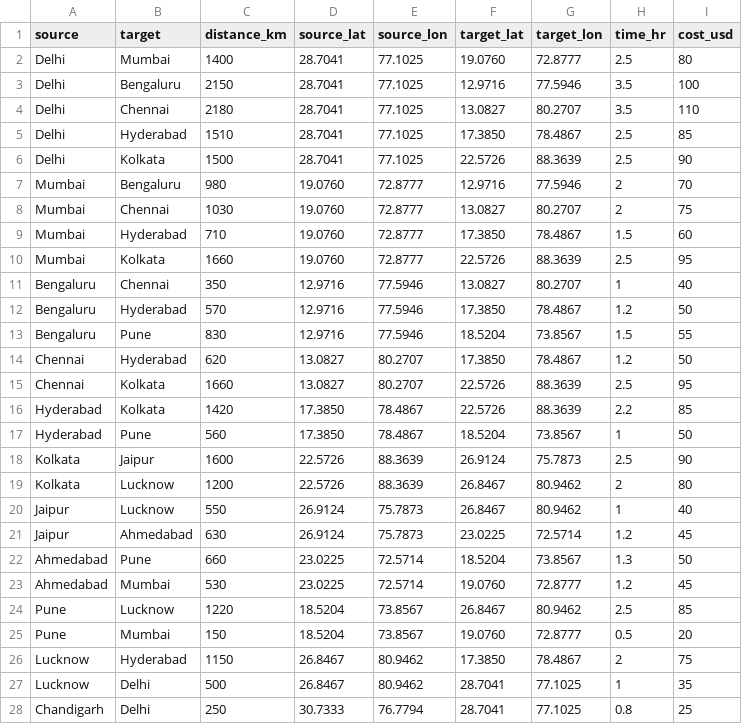
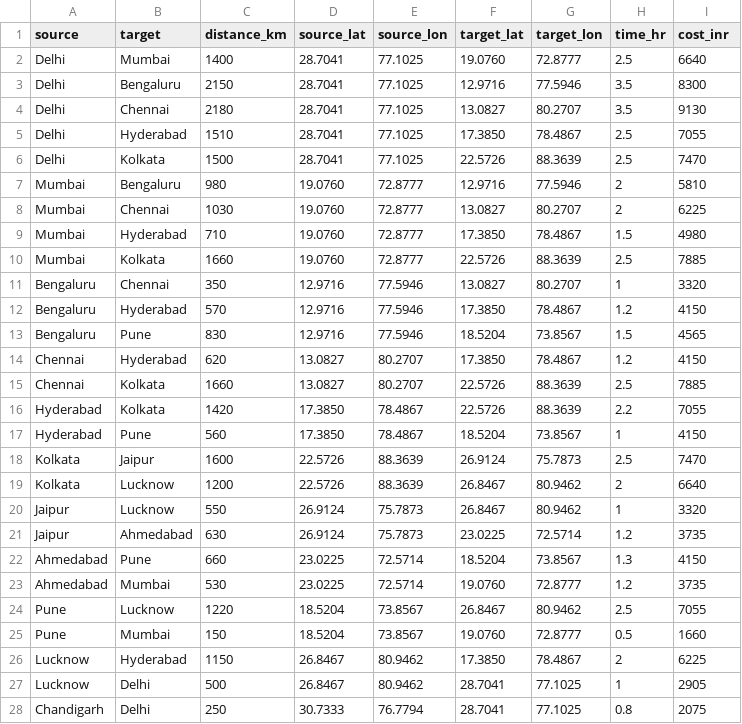
Before and after one commit to RamashishDash/Route_Finder, a CSV file: routes_india.csv, drawn as a sheet; only a part is shown; the diff covers the shown part only.

```diff
--- a/routes_india.csv
+++ b/routes_india.csv
@@ -1,28 +1,28 @@
-source,target,distance_km,source_lat,source_lon,target_lat,target_lon,time_hr,cost_usd
-Delhi,Mumbai,1400,28.7041,77.1025,19.0760,72.8777,2.5,80
-Delhi,Bengaluru,2150,28.7041,77.1025,12.9716,77.5946,3.5,100
-Delhi,Chennai,2180,28.7041,77.1025,13.0827,80.2707,3.5,110
-Delhi,Hyderabad,1510,28.7041,77.1025,17.3850,78.4867,2.5,85
-Delhi,Kolkata,1500,28.7041,77.1025,22.5726,88.3639,2.5,90
-Mumbai,Bengaluru,980,19.0760,72.8777,12.9716,77.5946,2,70
-Mumbai,Chennai,1030,19.0760,72.8777,13.0827,80.2707,2,75
-Mumbai,Hyderabad,710,19.0760,72.8777,17.3850,78.4867,1.5,60
-Mumbai,Kolkata,1660,19.0760,72.8777,22.5726,88.3639,2.5,95
-Bengaluru,Chennai,350,12.9716,77.5946,13.0827,80.2707,1,40
-Bengaluru,Hyderabad,570,12.9716,77.5946,17.3850,78.4867,1.2,50
-Bengaluru,Pune,830,12.9716,77.5946,18.5204,73.8567,1.5,55
-Chennai,Hyderabad,620,13.0827,80.2707,17.3850,78.4867,1.2,50
-Chennai,Kolkata,1660,13.0827,80.2707,22.5726,88.3639,2.5,95
-Hyderabad,Kolkata,1420,17.3850,78.4867,22.5726,88.3639,2.2,85
-Hyderabad,Pune,560,17.3850,78.4867,18.5204,73.8567,1,50
-Kolkata,Jaipur,1600,22.5726,88.3639,26.9124,75.7873,2.5,90
-Kolkata,Lucknow,1200,22.5726,88.3639,26.8467,80.9462,2,80
-Jaipur,Lucknow,550,26.9124,75.7873,26.8467,80.9462,1,40
-Jaipur,Ahmedabad,630,26.9124,75.7873,23.0225,72.5714,1.2,45
-Ahmedabad,Pune,660,23.0225,72.5714,18.5204,73.8567,1.3,50
-Ahmedabad,Mumbai,530,23.0225,72.5714,19.0760,72.8777,1.2,45
-Pune,Lucknow,1220,18.5204,73.8567,26.8467,80.9462,2.5,85
-Pune,Mumbai,150,18.5204,73.8567,19.0760,72.8777,0.5,20
-Lucknow,Hyderabad,1150,26.8467,80.9462,17.3850,78.4867,2,75
-Lucknow,Delhi,500,26.8467,80.9462,28.7041,77.1025,1,35
-Chandigarh,Delhi,250,30.7333,76.7794,28.7041,77.1025,0.8,25
+source,target,distance_km,source_lat,source_lon,target_lat,target_lon,time_hr,cost_inr
+Delhi,Mumbai,1400,28.7041,77.1025,19.0760,72.8777,2.5,6640
+Delhi,Bengaluru,2150,28.7041,77.1025,12.9716,77.5946,3.5,8300
+Delhi,Chennai,2180,28.7041,77.1025,13.0827,80.2707,3.5,9130
+Delhi,Hyderabad,1510,28.7041,77.1025,17.3850,78.4867,2.5,7055
+Delhi,Kolkata,1500,28.7041,77.1025,22.5726,88.3639,2.5,7470
+Mumbai,Bengaluru,980,19.0760,72.8777,12.9716,77.5946,2,5810
+Mumbai,Chennai,1030,19.0760,72.8777,13.0827,80.2707,2,6225
+Mumbai,Hyderabad,710,19.0760,72.8777,17.3850,78.4867,1.5,4980
+Mumbai,Kolkata,1660,19.0760,72.8777,22.5726,88.3639,2.5,7885
+Bengaluru,Chennai,350,12.9716,77.5946,13.0827,80.2707,1,3320
+Bengaluru,Hyderabad,570,12.9716,77.5946,17.3850,78.4867,1.2,4150
+Bengaluru,Pune,830,12.9716,77.5946,18.5204,73.8567,1.5,4565
+Chennai,Hyderabad,620,13.0827,80.2707,17.3850,78.4867,1.2,4150
+Chennai,Kolkata,1660,13.0827,80.2707,22.5726,88.3639,2.5,7885
+Hyderabad,Kolkata,1420,17.3850,78.4867,22.5726,88.3639,2.2,7055
+Hyderabad,Pune,560,17.3850,78.4867,18.5204,73.8567,1,4150
+Kolkata,Jaipur,1600,22.5726,88.3639,26.9124,75.7873,2.5,7470
+Kolkata,Lucknow,1200,22.5726,88.3639,26.8467,80.9462,2,6640
+Jaipur,Lucknow,550,26.9124,75.7873,26.8467,80.9462,1,3320
+Jaipur,Ahmedabad,630,26.9124,75.7873,23.0225,72.5714,1.2,3735
+Ahmedabad,Pune,660,23.0225,72.5714,18.5204,73.8567,1.3,4150
+Ahmedabad,Mumbai,530,23.0225,72.5714,19.0760,72.8777,1.2,3735
+Pune,Lucknow,1220,18.5204,73.8567,26.8467,80.9462,2.5,7055
+Pune,Mumbai,150,18.5204,73.8567,19.0760,72.8777,0.5,1660
+Lucknow,Hyderabad,1150,26.8467,80.9462,17.3850,78.4867,2,6225
+Lucknow,Delhi,500,26.8467,80.9462,28.7041,77.1025,1,2905
+Chandigarh,Delhi,250,30.7333,76.7794,28.7041,77.1025,0.8,2075
```
Also changed, not shown: 27 edited cells elsewhere in this file, 1 other file.
